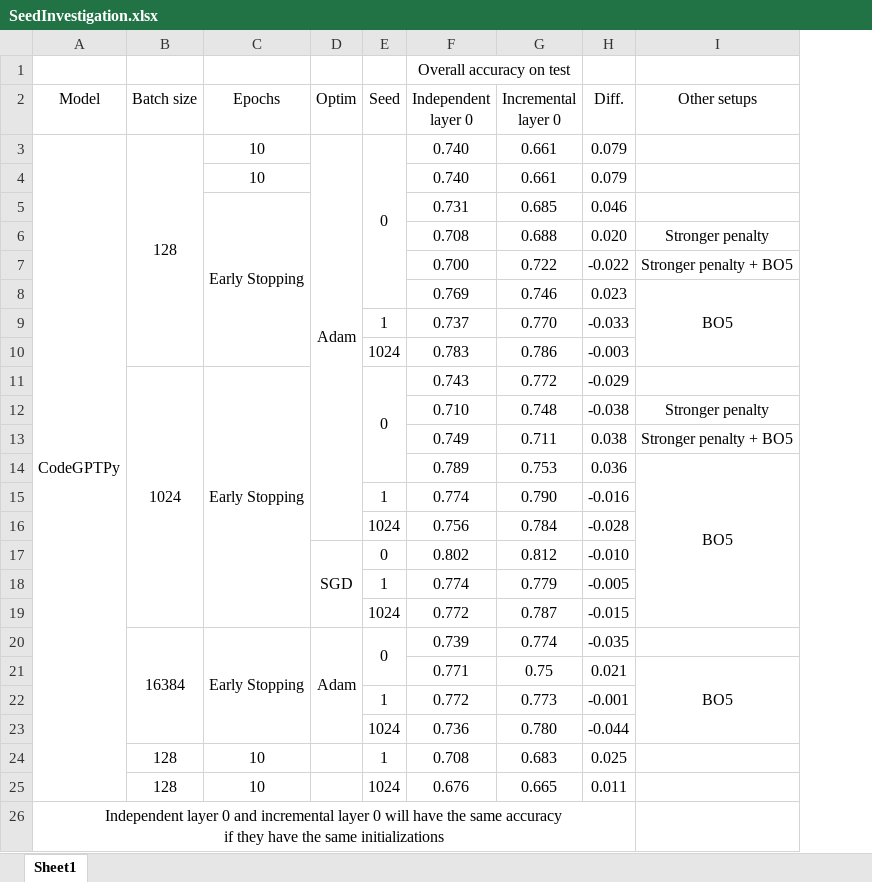
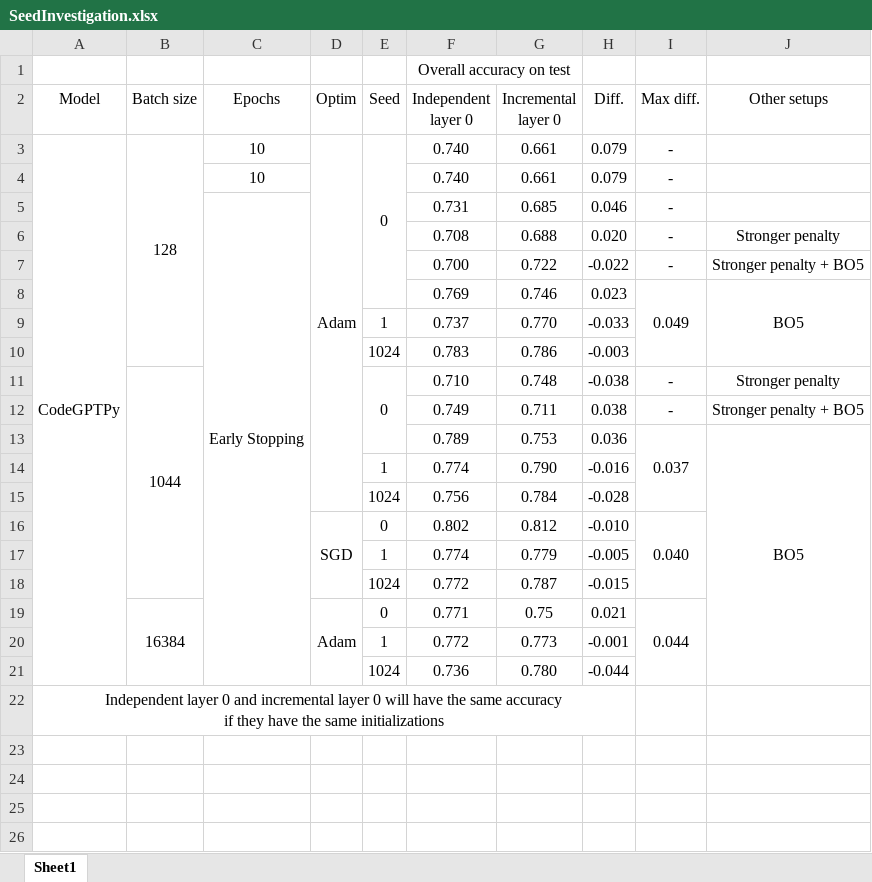
Before and after one commit to Superhzf/interpretability-of-source-code-transformers, an Excel workbook: POS Code/Experiments/attachments/SeedInvestigation.xlsx, sheet Sheet1, drawn as a sheet; values as stored, in another font and other column widths than the file's, no borders; removed rows and columns are numbered as before the commit, all else as after; the diff names each change by its address in the sheet, - before the commit and + after, or states it on an @@ line.

Commit message:
type: feat save the excel report

```diff
--- a/POS Code/Experiments/attachments/SeedInvestigation.xlsx (sheet Sheet1)
+++ b/POS Code/Experiments/attachments/SeedInvestigation.xlsx (sheet Sheet1)
+column I (Max diff.), rows 3-16: - | - | - | - | - | 0.049 |  |  | - | - | 0.037 |  |  | 0.040
-C5:C10 merged
+C5:C21 merged
-row 11:  | 1024 | Early Stopping |  | 0 | 0.743 | 0.772 | -0.029
-B11 (Batch size): (empty)
+B11 (Batch size): 1044
+B11:B18 merged
-E11 (Seed): (empty)
+E11 (Seed): 0
+E11:E13 merged
-I14:I19 merged
+J13:J21 merged
-row 20:  | 16384 | Early Stopping | Adam | 0 | 0.739 | 0.774 | -0.035
-row 21:  |  |  |  |  | 0.771 | 0.75 | 0.021 | BO5
+row 19:  | 16384 |  | Adam | 0 | 0.771 | 0.75 | 0.021 | 0.044
-row 24:  | 128 | 10 |  | 1 | 0.708 | 0.683 | 0.025
-row 25:  | 128 | 10 |  | 1024 | 0.676 | 0.665 | 0.011
```
Also changed, not shown: formulas that keep their value.
